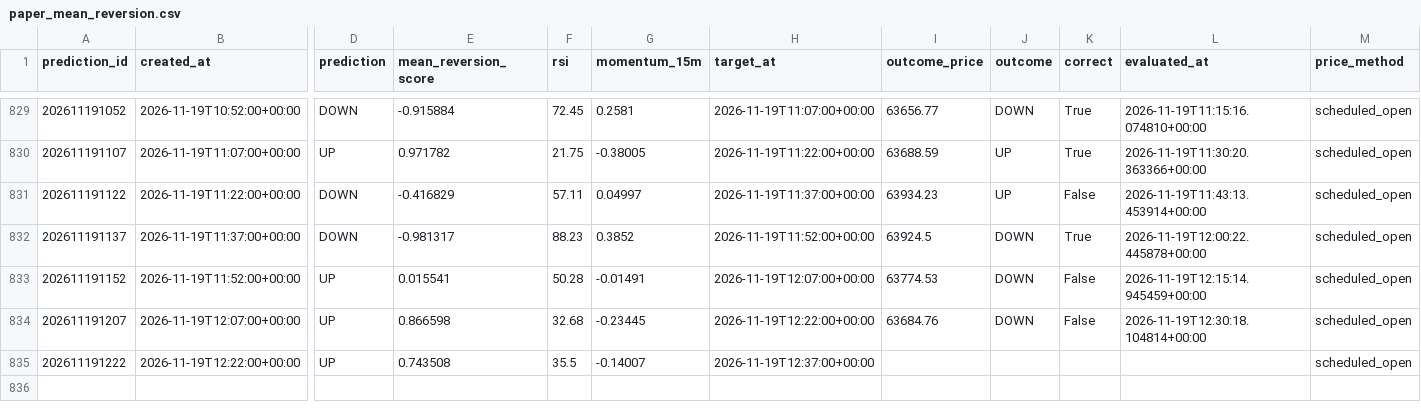
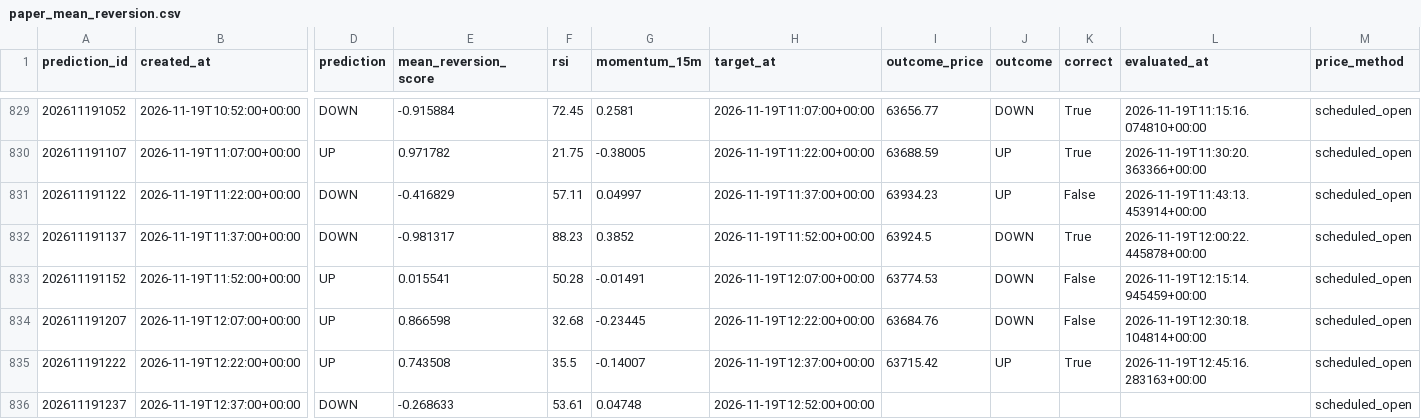
Before and after one commit to UncleJeffaffa/bitcoin-prediction-bot, a CSV file: paper_mean_reversion.csv, drawn as a sheet; only a part is shown, gaps mark what is left out; rows hold the shown columns only; the diff names each change by its address in the sheet, - before the commit and + after, or states it on an @@ line.

```diff
--- a/paper_mean_reversion.csv
+++ b/paper_mean_reversion.csv
-I835 (outcome_price): (empty)
+I835 (outcome_price): 63715.42
-J835 (outcome): (empty)
+J835 (outcome): UP
-K835 (correct): (empty)
+K835 (correct): True
-L835 (evaluated_at): (empty)
+L835 (evaluated_at): 2026-11-19T12:45:16.283163+00:00
+row 836: 202611191237 | 2026-11-19T12:37:00+00:00 | DOWN | -0.268633 | 53.61 | 0.04748 | 2026-11-19T12:52:00+00:00 |  |  |  |  | scheduled_open
```
Also changed, not shown: predictions.csv.
